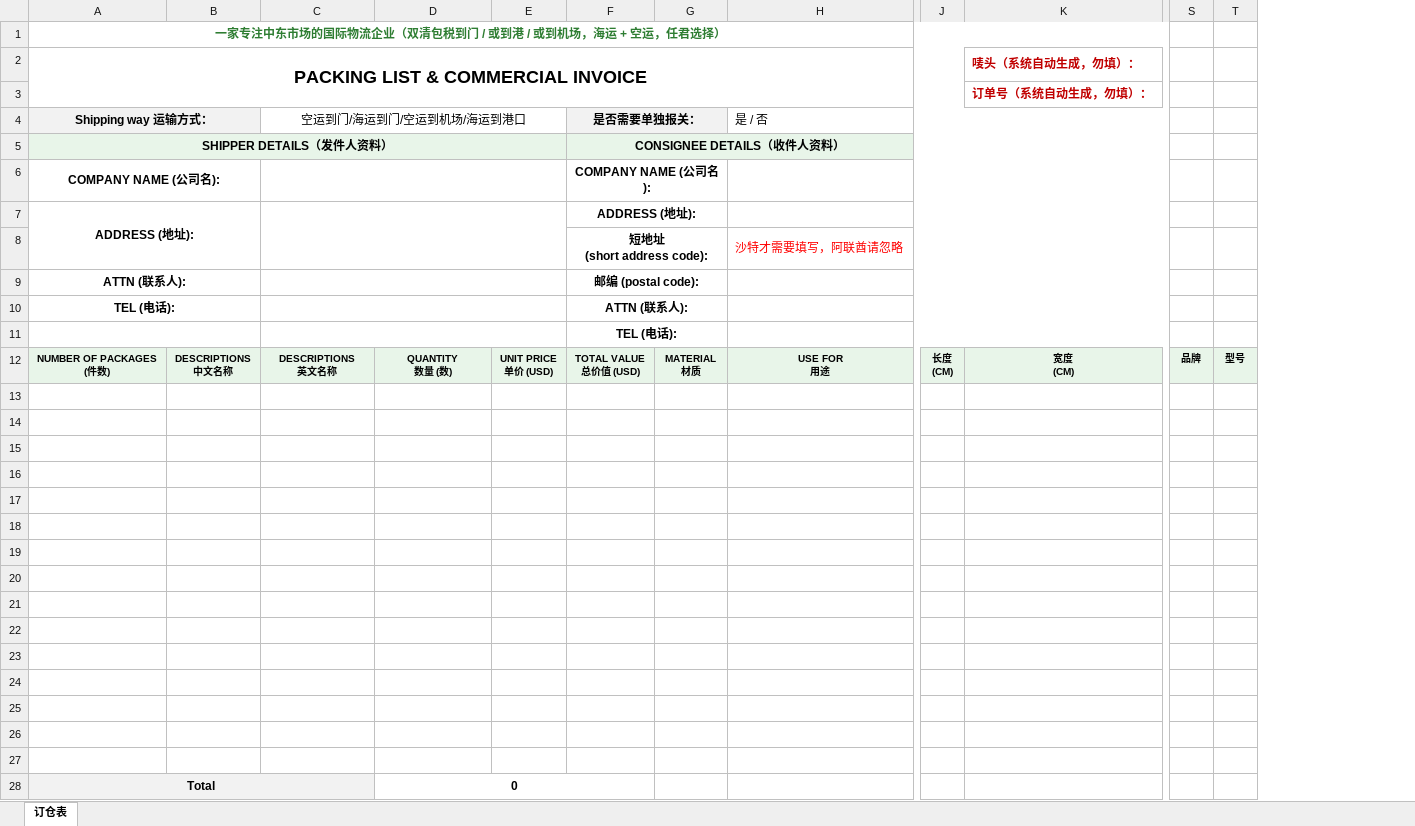
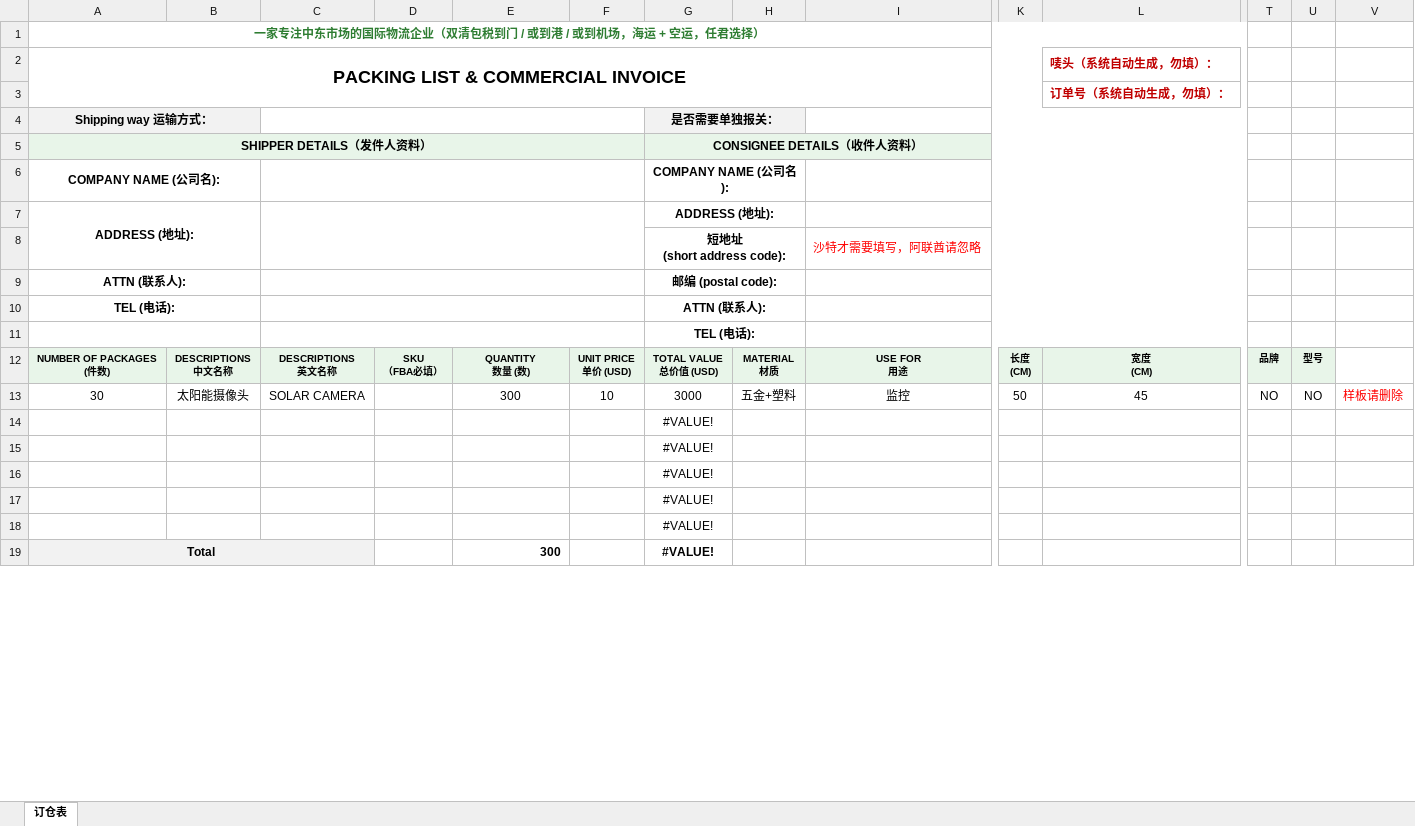
Before and after one commit to BenXu000/ALBB-logistics-site, an Excel workbook: order/订仓装箱单模板.xlsx, sheet 订仓表, drawn as a sheet; only a part is shown, gaps mark what is left out; values as stored, in another font and other column widths than the file's, no borders; removed rows and columns are numbered as before the commit, all else as after; rows hold the shown columns only; ↵ is a line break in a cell; the diff covers the shown part only; the diff names each change by its address in the sheet, - before the commit and + after, or states it on an @@ line.

Commit message:
Add files via upload

```diff
--- a/order/订仓装箱单模板.xlsx (sheet 订仓表)
+++ b/order/订仓装箱单模板.xlsx (sheet 订仓表)
+column D, row 12: SKU ↵ （FBA必填）
+column V, row 13: 样板请删除
-C4: 空运到门/海运到门/空运到机场/海运到港口
+C4: (empty)
-I4: 是 / 否
+I4: (empty)
-row 13: (empty)
+row 13: 30 | 太阳能摄像头 | SOLAR CAMERA |  | 300 | 10 | 3000 | 五金+塑料 | 监控 | 50 | 45 | NO | NO | 样板请删除
-G14:G18: (empty)
+G14:G18: #VALUE!
-row 19: (empty)
-row 20: (empty)
-row 21: (empty)
-row 22: (empty)
-row 23: (empty)
-row 24: (empty)
-row 25: (empty)
-row 26: (empty)
-row 27: (empty)
-E19: 0
+E19: 300
-E19 alignment: center
+E19 alignment: right
-D28:F28 merged
-G19: (empty)
+G19: #VALUE!
```
Also changed, not shown: merged cells elsewhere in this sheet.
